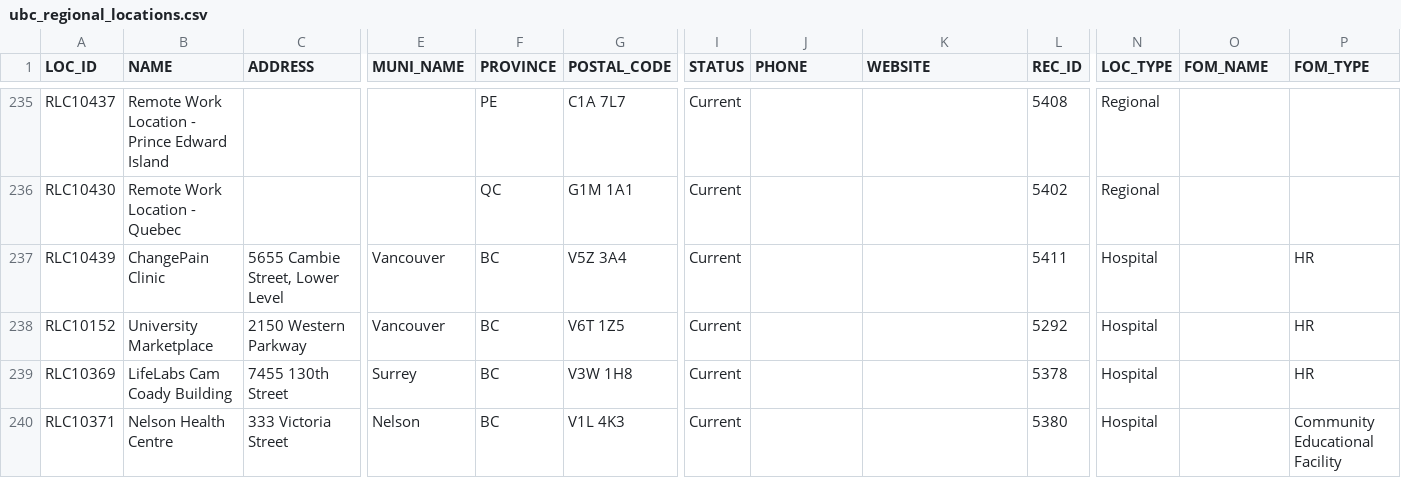
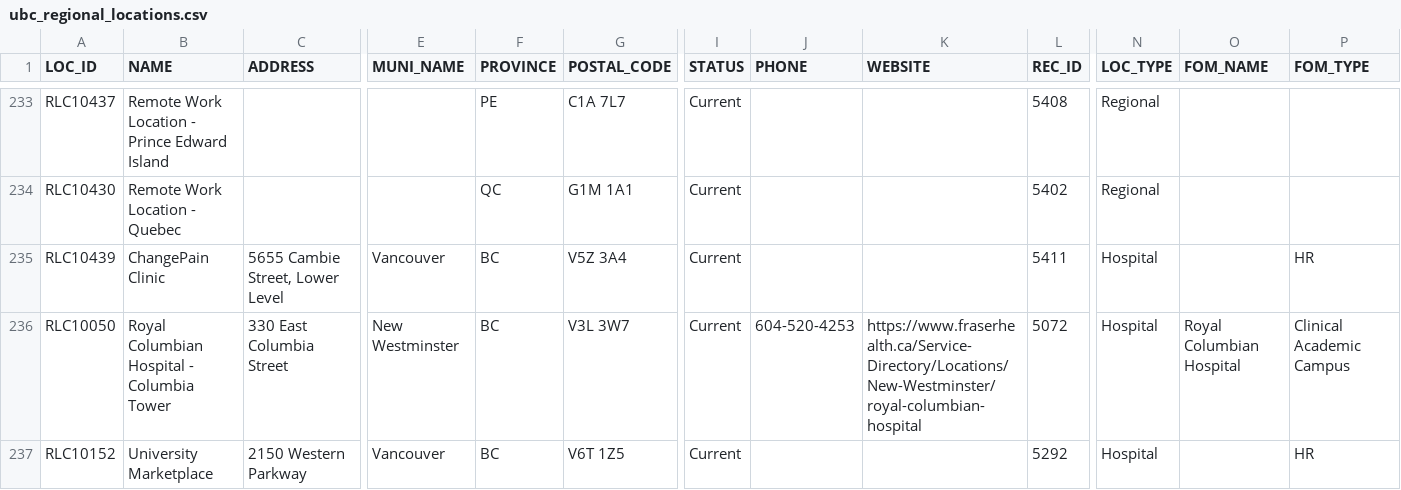
Before and after one commit to UBCGeodata/ubc-geospatial-opendata, a CSV file: off-campus/locations/csv/ubc_regional_locations.csv, drawn as a sheet; only a part is shown, gaps mark what is left out; the shorter side is filled out with more unchanged rows; rows hold the shown columns only; the diff covers the shown part only; the diff names each change by its address in the sheet, - before the commit and + after, or states it on an @@ line.

```diff
--- a/off-campus/locations/csv/ubc_regional_locations.csv
+++ b/off-campus/locations/csv/ubc_regional_locations.csv
+row 236: RLC10050 | Royal Columbian Hospital - Columbia Tower | 330 East Columbia Street | New Westminster | BC | V3L 3W7 | Current | 604-520-4253 | https://www.fraserhealth.ca/Service-Directory/Locations/New-Westminster/royal-columbian-hospital | 5072 | Hospital | Royal Columbian Hospital | Clinical Academic Campus
```
Also changed, not shown: 2 added rows and 3 removed rows elsewhere in this file, ubcv/locations/csv/ubcv_buildings.csv, ubcv/locations/csv/ubcv_buildings_simple.csv, 7 other files.
